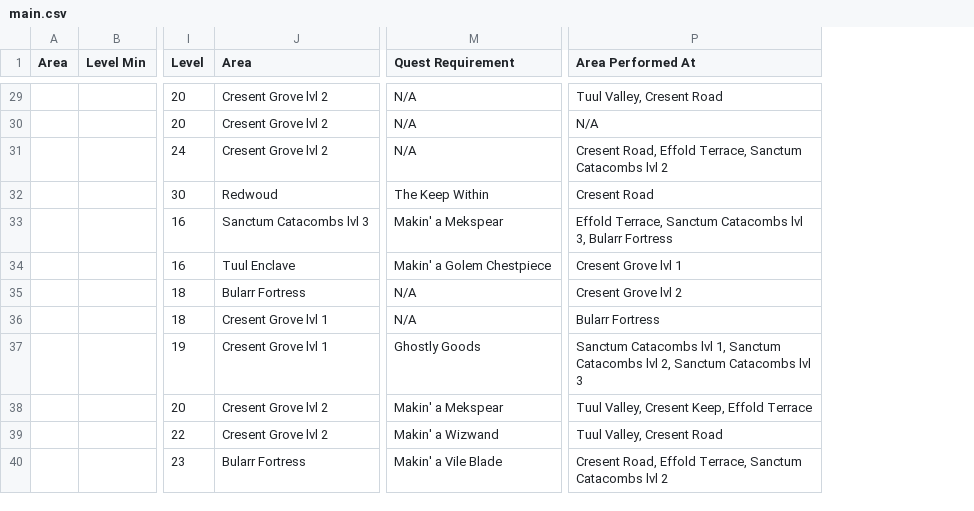
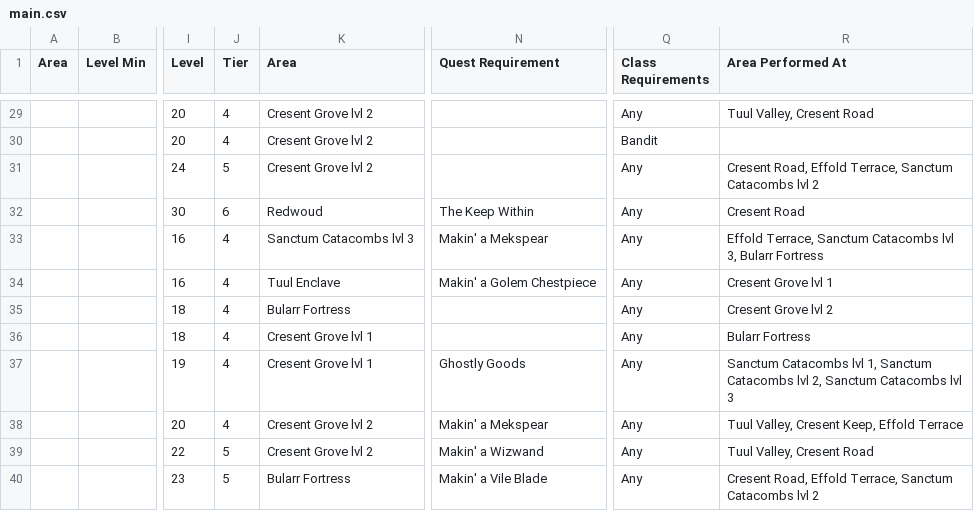
Before and after one commit to SWCreeperKing/ApWorldFactories, a CSV file: ApWorldFactories/Spreadsheets/Atlyss/main.csv, drawn as a sheet; only a part is shown, gaps mark what is left out; addresses are those after the commit; the diff covers the shown part only; the diff names each change by its address in the sheet, - before the commit and + after, or states it on an @@ line.

```diff
--- a/ApWorldFactories/Spreadsheets/Atlyss/main.csv
+++ b/ApWorldFactories/Spreadsheets/Atlyss/main.csv
+column J (Tier), rows 29-40: 4 | 4 | 5 | 6 | 4 | 4 | 4 | 4 | 4 | 4 | 5 | 5
+column Q (Class Requirements), rows 29-40: Any | Bandit | Any | Any | Any | Any | Any | Any | Any | Any | Any | Any
-N29:N31 (Quest Requirement): N/A
+N29:N31 (Quest Requirement): (empty)
-R30 (Area Performed At): N/A
+R30 (Area Performed At): (empty)
-N35:N36 (Quest Requirement): N/A
+N35:N36 (Quest Requirement): (empty)
```
Also changed, not shown: 49 edited cells elsewhere in this file, ApWorldFactories/Spreadsheets/Atlyss/items.csv, 5 other files.
